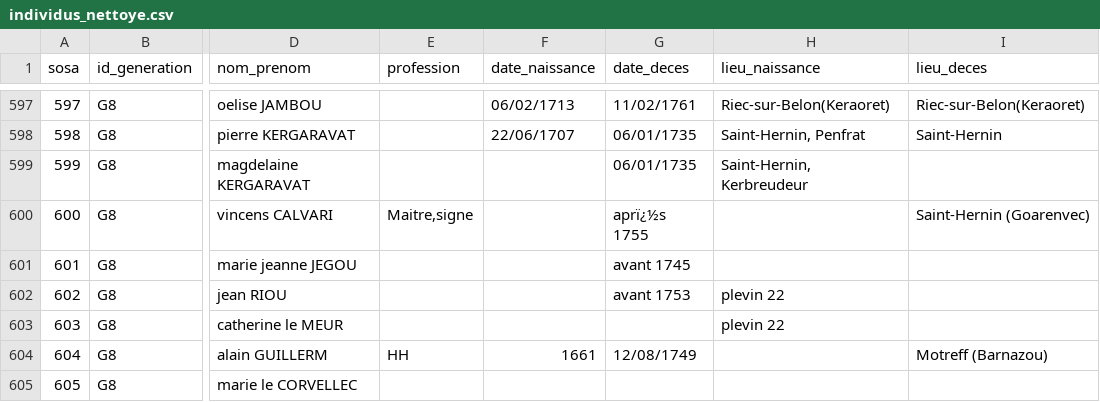
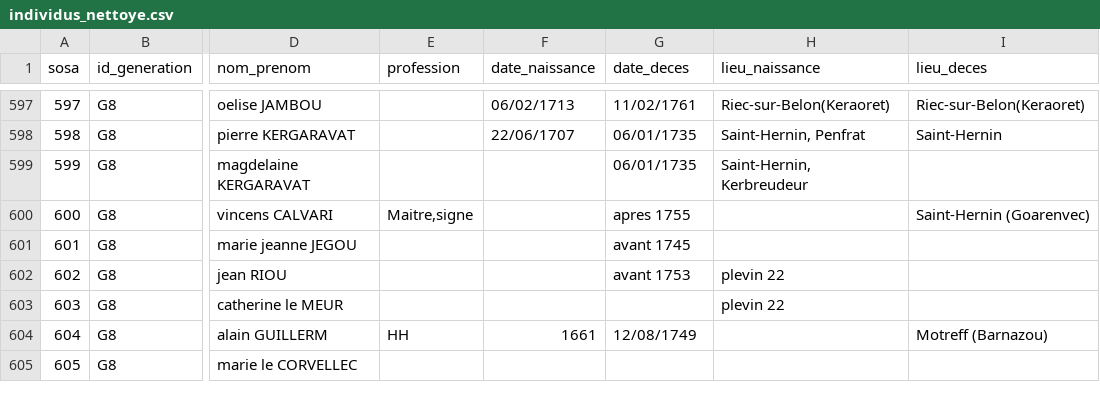
Before and after one commit to katseblodo/Aieux_mes_racines, a CSV file: individus_nettoye.csv, drawn as a sheet; only a part is shown, gaps mark what is left out; the diff names each change by its address in the sheet, - before the commit and + after, or states it on an @@ line.

```diff
--- a/individus_nettoye.csv
+++ b/individus_nettoye.csv
-G600 (date_deces): aprï¿½s 1755
+G600 (date_deces): apres 1755
```
